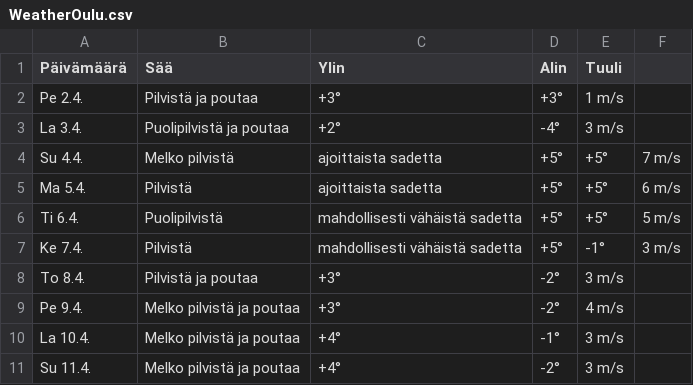
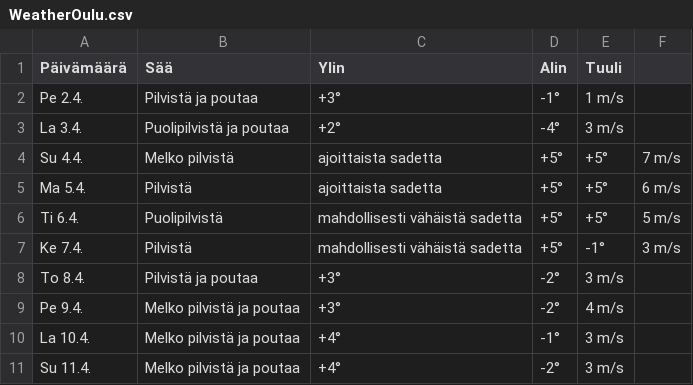
Before and after one commit to edwsqa/Crawler, a CSV file: files/WeatherOulu.csv, drawn as a sheet.

```diff
--- a/files/WeatherOulu.csv
+++ b/files/WeatherOulu.csv
@@ -1,3 +1,3 @@
 Päivämäärä, Sää, Ylin, Alin, Tuuli
-Pe 2.4.,Pilvistä ja poutaa,+3°,+3°,1 m/s
+Pe 2.4.,Pilvistä ja poutaa,+3°,-1°,1 m/s
 La 3.4.,Puolipilvistä ja poutaa,+2°,-4°,3 m/s
```
Also changed, not shown: files/WeatherYlivieska.csv, files/products2.csv.
